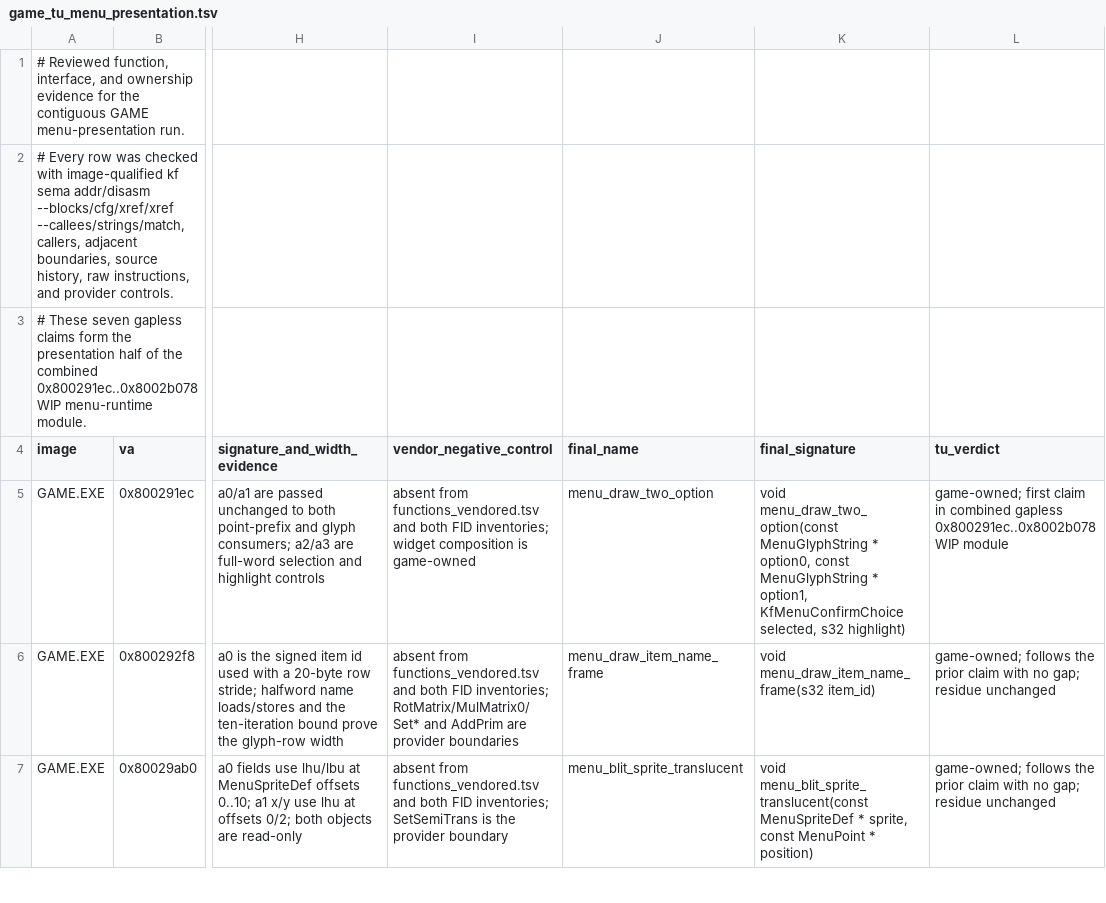
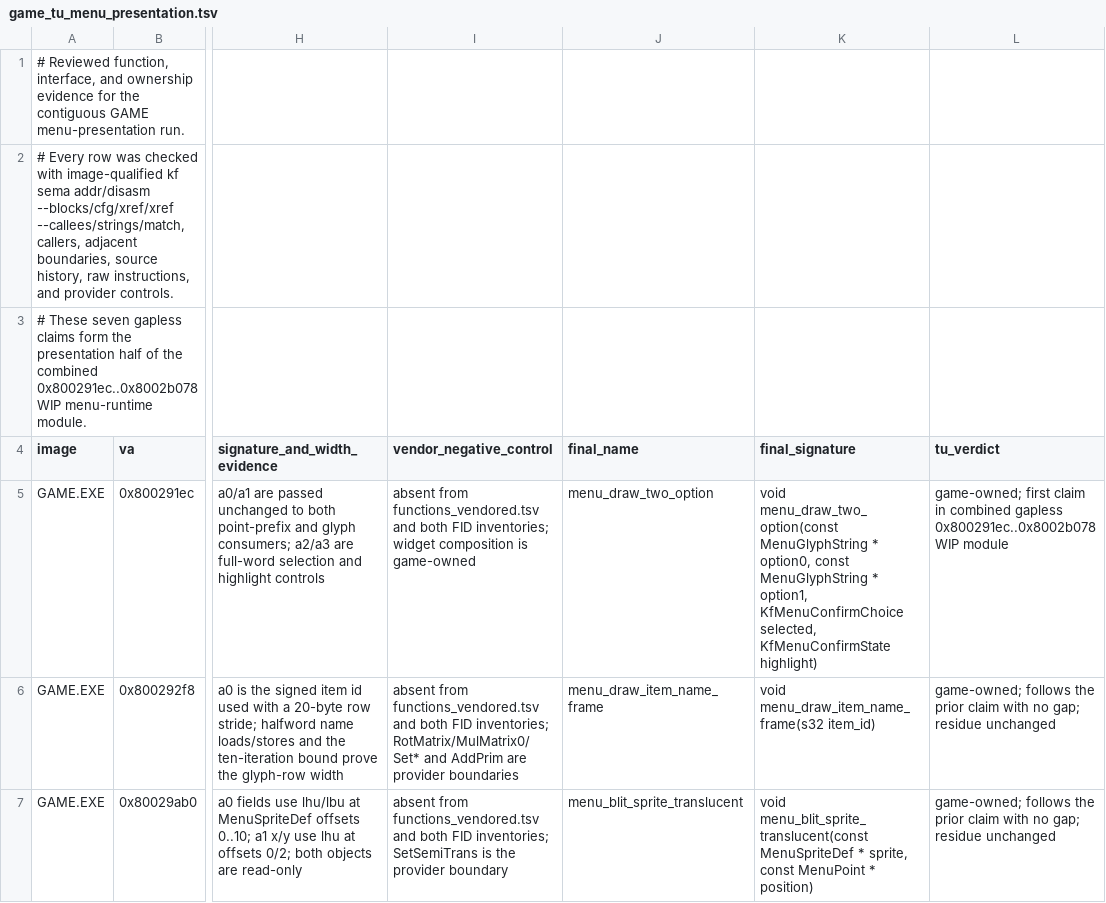
Before and after one commit to sushi-shi/kings-field-decomp, a TSV file: config/evidence/game_tu_menu_presentation.tsv, drawn as a sheet; only a part is shown, gaps mark what is left out; the diff names each change by its address in the sheet, - before the commit and + after, or states it on an @@ line.

```diff
--- a/config/evidence/game_tu_menu_presentation.tsv
+++ b/config/evidence/game_tu_menu_presentation.tsv
-K5 (final_signature): …KfMenuConfirmChoice selected, s32 highlight)
+K5 (final_signature): …KfMenuConfirmChoice selected, KfMenuConfirmState highlight)
```
Also changed, not shown: config/retail/function_identities.tsv, 20 other files.
